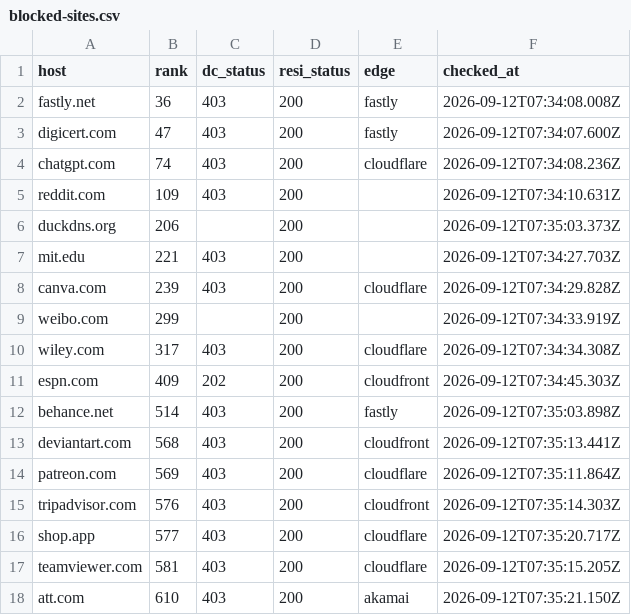
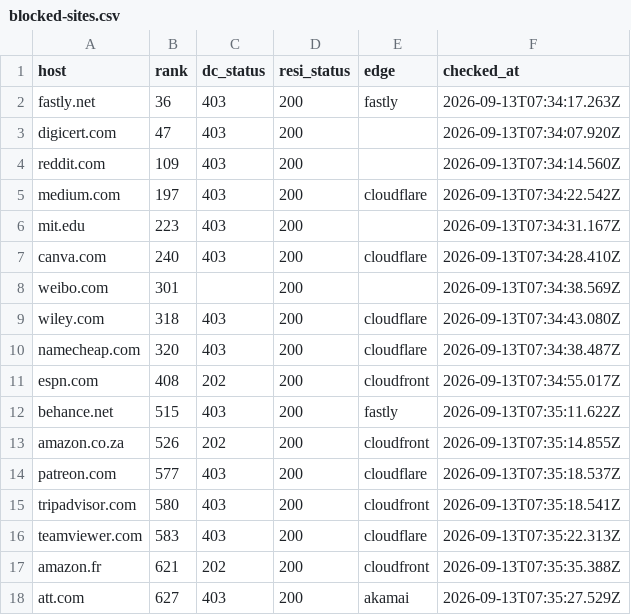
Before and after one commit to proxmint/blocked-sites, a CSV file: data/blocked-sites.csv, drawn as a sheet; only a part is shown; the diff covers the shown part only.

Commit message:
37 of 693 sites block datacenter IPs — 2026-09-13 07:37 UTC

```diff
--- a/data/blocked-sites.csv
+++ b/data/blocked-sites.csv
@@ -1,18 +1,18 @@
 host,rank,dc_status,resi_status,edge,checked_at
-fastly.net,36,403,200,fastly,2026-09-12T07:34:08.008Z
-digicert.com,47,403,200,fastly,2026-09-12T07:34:07.600Z
-chatgpt.com,74,403,200,cloudflare,2026-09-12T07:34:08.236Z
-reddit.com,109,403,200,,2026-09-12T07:34:10.631Z
-duckdns.org,206,,200,,2026-09-12T07:35:03.373Z
-mit.edu,221,403,200,,2026-09-12T07:34:27.703Z
-canva.com,239,403,200,cloudflare,2026-09-12T07:34:29.828Z
-weibo.com,299,,200,,2026-09-12T07:34:33.919Z
-wiley.com,317,403,200,cloudflare,2026-09-12T07:34:34.308Z
-espn.com,409,202,200,cloudfront,2026-09-12T07:34:45.303Z
-behance.net,514,403,200,fastly,2026-09-12T07:35:03.898Z
-deviantart.com,568,403,200,cloudfront,2026-09-12T07:35:13.441Z
-patreon.com,569,403,200,cloudflare,2026-09-12T07:35:11.864Z
-tripadvisor.com,576,403,200,cloudfront,2026-09-12T07:35:14.303Z
-shop.app,577,403,200,cloudflare,2026-09-12T07:35:20.717Z
-teamviewer.com,581,403,200,cloudflare,2026-09-12T07:35:15.205Z
-att.com,610,403,200,akamai,2026-09-12T07:35:21.150Z
+fastly.net,36,403,200,fastly,2026-09-13T07:34:17.263Z
+digicert.com,47,403,200,,2026-09-13T07:34:07.920Z
+reddit.com,109,403,200,,2026-09-13T07:34:14.560Z
+medium.com,197,403,200,cloudflare,2026-09-13T07:34:22.542Z
+mit.edu,223,403,200,,2026-09-13T07:34:31.167Z
+canva.com,240,403,200,cloudflare,2026-09-13T07:34:28.410Z
+weibo.com,301,,200,,2026-09-13T07:34:38.569Z
+wiley.com,318,403,200,cloudflare,2026-09-13T07:34:43.080Z
+namecheap.com,320,403,200,cloudflare,2026-09-13T07:34:38.487Z
+espn.com,408,202,200,cloudfront,2026-09-13T07:34:55.017Z
+behance.net,515,403,200,fastly,2026-09-13T07:35:11.622Z
+amazon.co.za,526,202,200,cloudfront,2026-09-13T07:35:14.855Z
+patreon.com,577,403,200,cloudflare,2026-09-13T07:35:18.537Z
+tripadvisor.com,580,403,200,cloudfront,2026-09-13T07:35:18.541Z
+teamviewer.com,583,403,200,cloudflare,2026-09-13T07:35:22.313Z
+amazon.fr,621,202,200,cloudfront,2026-09-13T07:35:35.388Z
+att.com,627,403,200,akamai,2026-09-13T07:35:27.529Z
```
Also changed, not shown: 7 added rows, 2 removed rows and 23 edited cells elsewhere in this file, data/skipped-names.csv, 2 other files.
